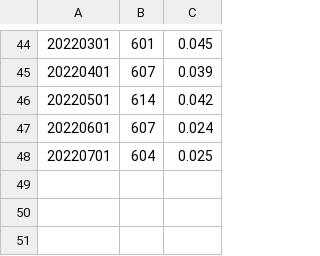
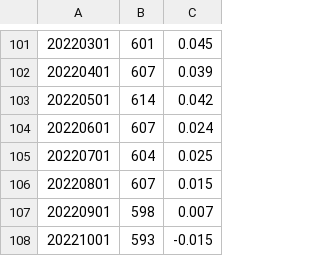
Before and after one commit to 52ai/Crawler4Caida, a CSV file: 015BGPAnalysis/active_as_cn_rate.csv, drawn as a sheet; only a part is shown, gaps mark what is left out; the diff covers the shown part only.

```diff
--- a/015BGPAnalysis/active_as_cn_rate.csv
+++ b/015BGPAnalysis/active_as_cn_rate.csv
@@ -48 +105,4 @@
 20220701,604,0.025
+20220801,607,0.015
+20220901,598,0.007
+20221001,593,-0.015
```
Also changed, not shown: 57 added rows elsewhere in this file, 015BGPAnalysis/active_as.csv, 015BGPAnalysis/active_as_cn.csv, 12 other files.
